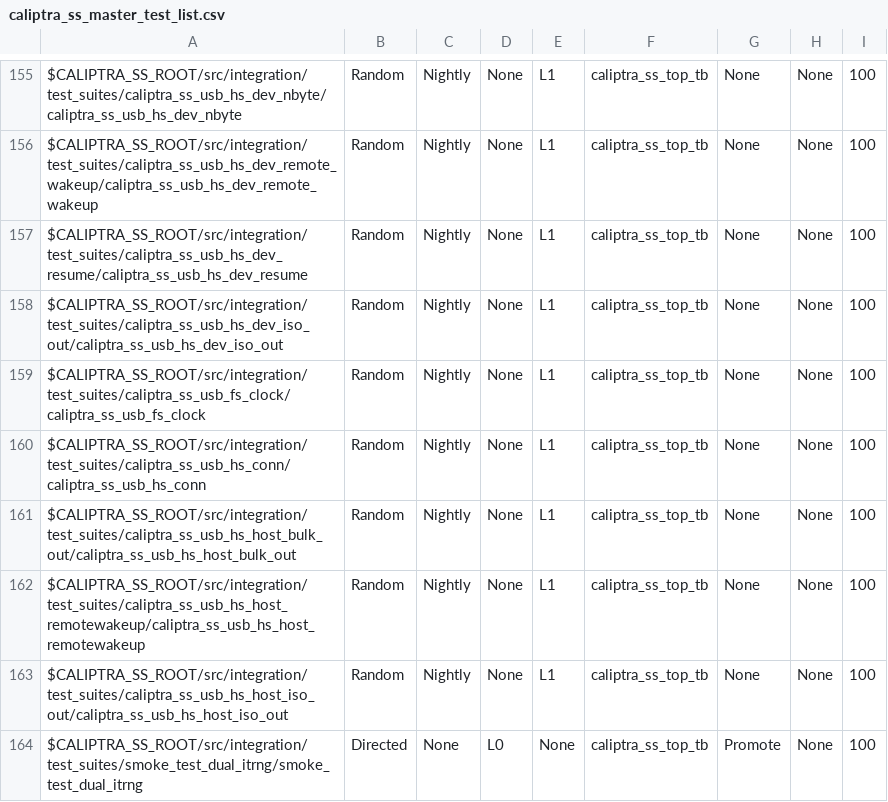
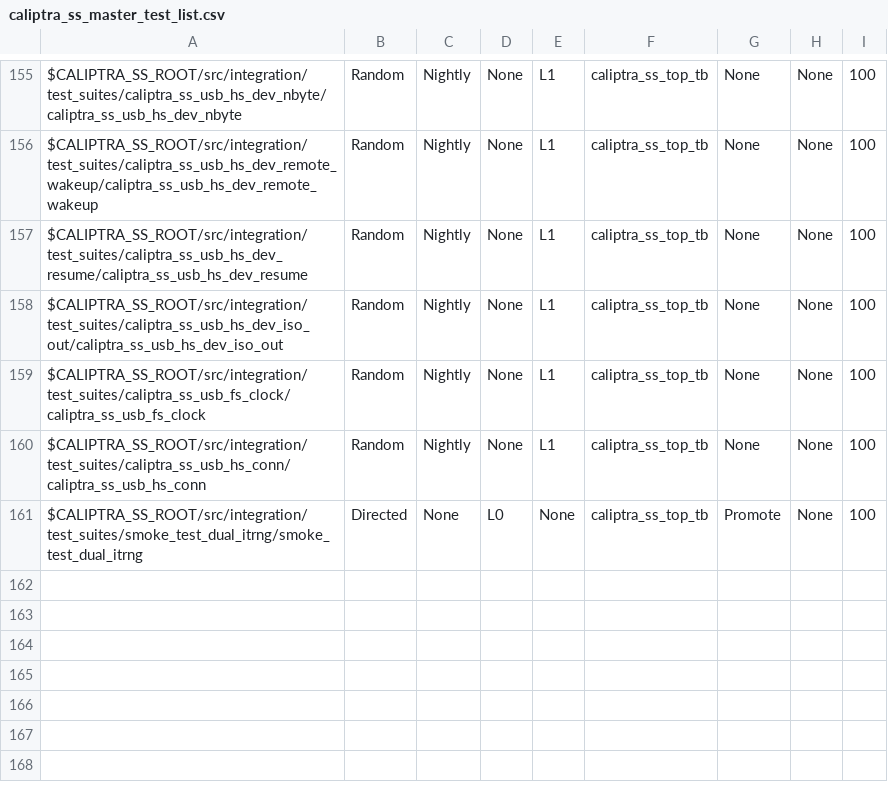
Before and after one commit to chipsalliance/caliptra-ss, a CSV file: src/integration/stimulus/testsuites/caliptra_ss_master_test_list.csv, drawn as a sheet; only a part is shown, gaps mark what is left out.

Commit message:
Remove USB Host-mode tests from nightly regression

```diff
--- a/src/integration/stimulus/testsuites/caliptra_ss_master_test_list.csv
+++ b/src/integration/stimulus/testsuites/caliptra_ss_master_test_list.csv
@@ -160,5 +160,2 @@ $CALIPTRA_SS_ROOT/src/integration/test_suites/caliptra_ss_usb_fs_clock/caliptra_
 $CALIPTRA_SS_ROOT/src/integration/test_suites/caliptra_ss_usb_hs_conn/caliptra_ss_usb_hs_conn                                           , Random         , Nightly       , None, L1  , caliptra_ss_top_tb, None           , None     , 100
-$CALIPTRA_SS_ROOT/src/integration/test_suites/caliptra_ss_usb_hs_host_bulk_out/caliptra_ss_usb_hs_host_bulk_out                         , Random         , Nightly       , None, L1  , caliptra_ss_top_tb, None           , None     , 100
-$CALIPTRA_SS_ROOT/src/integration/test_suites/caliptra_ss_usb_hs_host_remotewakeup/caliptra_ss_usb_hs_host_remotewakeup                 , Random         , Nightly       , None, L1  , caliptra_ss_top_tb, None           , None     , 100
-$CALIPTRA_SS_ROOT/src/integration/test_suites/caliptra_ss_usb_hs_host_iso_out/caliptra_ss_usb_hs_host_iso_out                           , Random         , Nightly       , None, L1  , caliptra_ss_top_tb, None           , None     , 100
 $CALIPTRA_SS_ROOT/src/integration/test_suites/smoke_test_dual_itrng/smoke_test_dual_itrng                                               , Directed       , None          , L0  , None, caliptra_ss_top_tb, Promote        , None     , 100
```
Also changed, not shown: 1 other file.
